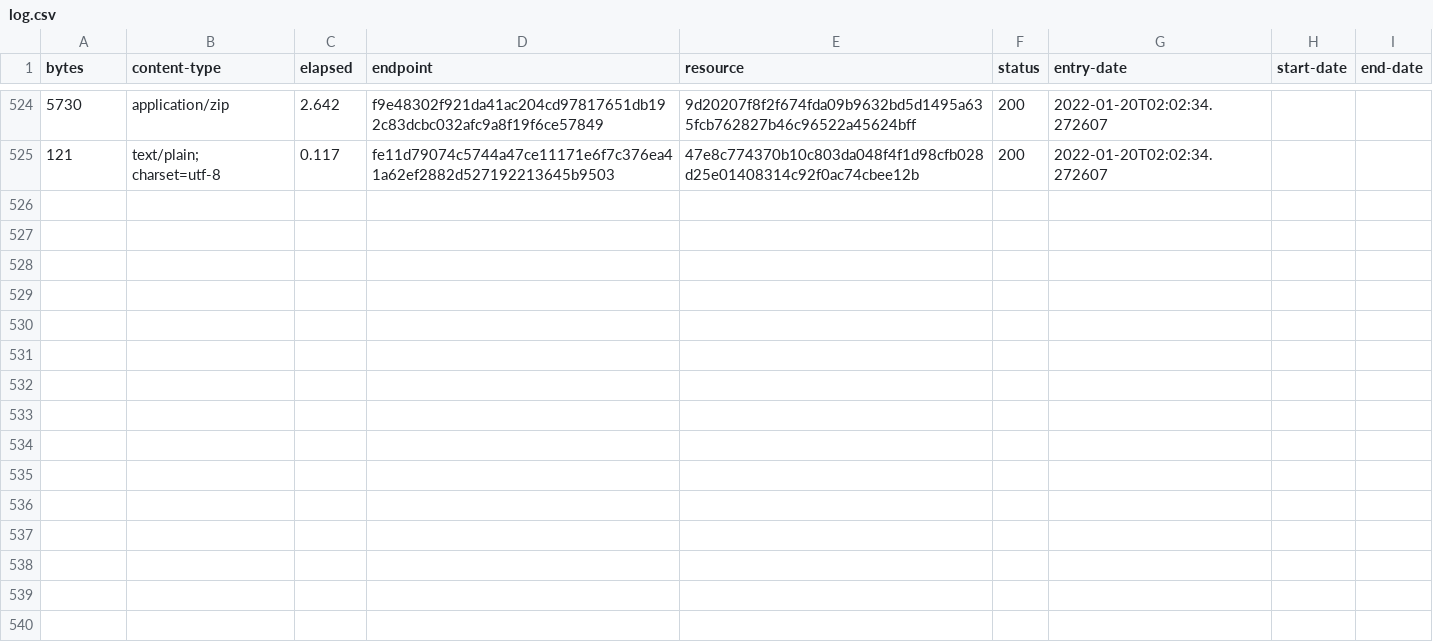
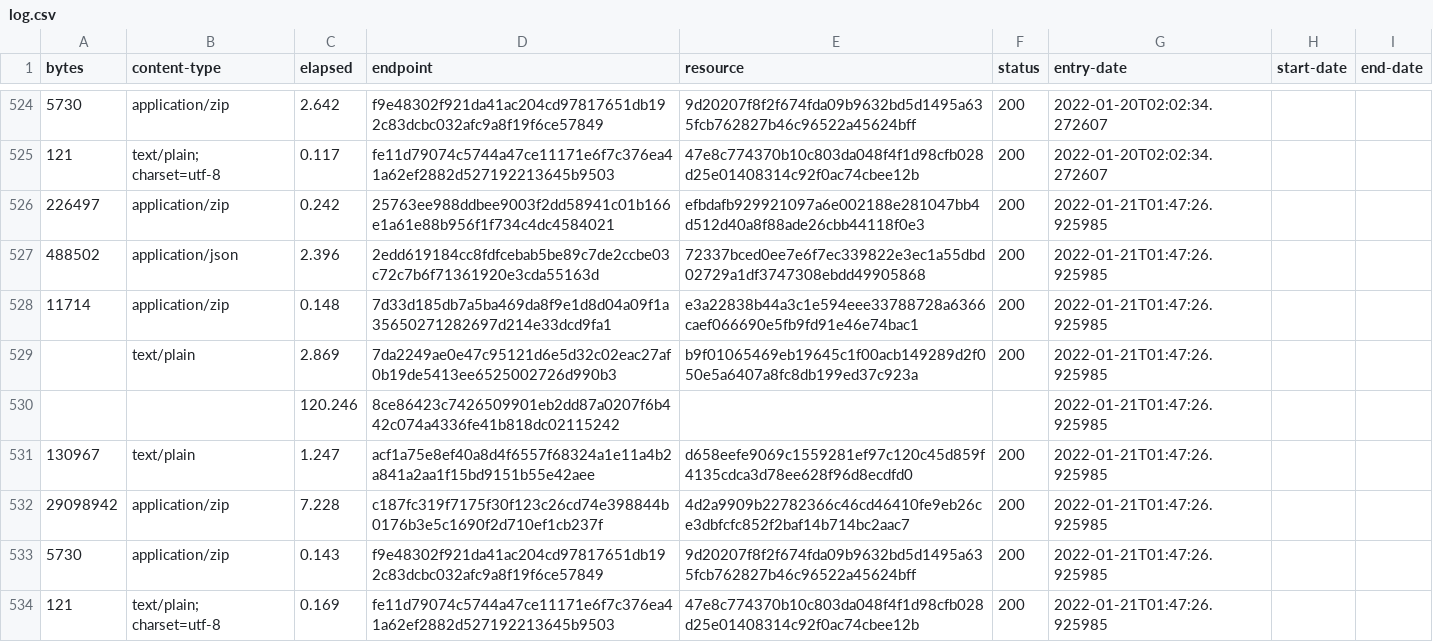
Before and after one commit to digital-land/listed-building-collection, a CSV file: collection/log.csv, drawn as a sheet; only a part is shown, gaps mark what is left out.

Commit message:
Collection 2022-01-21

```diff
--- a/collection/log.csv
+++ b/collection/log.csv
@@ -525 +525,10 @@ bytes,content-type,elapsed,endpoint,resource,status,entry-date,start-date,end-da
 121,text/plain; charset=utf-8,0.117,fe11d79074c5744a47ce11171e6f7c376ea41a62ef2882d527192213645b9503,47e8c774370b10c803da048f4f1d98cfb028d25e01408314c92f0ac74cbee12b,200,2022-01-20T02:02:34.272607,,
+226497,application/zip,0.242,25763ee988ddbee9003f2dd58941c01b166e1a61e88b956f1f734c4dc4584021,efbdafb929921097a6e002188e281047bb4d512d40a8f88ade26cbb44118f0e3,200,2022-01-21T01:47:26.925985,,
+488502,application/json,2.396,2edd619184cc8fdfcebab5be89c7de2ccbe03c72c7b6f71361920e3cda55163d,72337bced0ee7e6f7ec339822e3ec1a55dbd02729a1df3747308ebdd49905868,200,2022-01-21T01:47:26.925985,,
+11714,application/zip,0.148,7d33d185db7a5ba469da8f9e1d8d04a09f1a35650271282697d214e33dcd9fa1,e3a22838b44a3c1e594eee33788728a6366caef066690e5fb9fd91e46e74bac1,200,2022-01-21T01:47:26.925985,,
+,text/plain,2.869,7da2249ae0e47c95121d6e5d32c02eac27af0b19de5413ee6525002726d990b3,b9f01065469eb19645c1f00acb149289d2f050e5a6407a8fc8db199ed37c923a,200,2022-01-21T01:47:26.925985,,
+,,120.246,8ce86423c7426509901eb2dd87a0207f6b442c074a4336fe41b818dc02115242,,,2022-01-21T01:47:26.925985,,
+130967,text/plain,1.247,acf1a75e8ef40a8d4f6557f68324a1e11a4b2a841a2aa1f15bd9151b55e42aee,d658eefe9069c1559281ef97c120c45d859f4135cdca3d78ee628f96d8ecdfd0,200,2022-01-21T01:47:26.925985,,
+29098942,application/zip,7.228,c187fc319f7175f30f123c26cd74e398844b0176b3e5c1690f2d710ef1cb237f,4d2a9909b22782366c46cd46410fe9eb26ce3dbfcfc852f2baf14b714bc2aac7,200,2022-01-21T01:47:26.925985,,
+5730,application/zip,0.143,f9e48302f921da41ac204cd97817651db192c83dcbc032afc9a8f19f6ce57849,9d20207f8f2f674fda09b9632bd5d1495a635fcb762827b46c96522a45624bff,200,2022-01-21T01:47:26.925985,,
+121,text/plain; charset=utf-8,0.169,fe11d79074c5744a47ce11171e6f7c376ea41a62ef2882d527192213645b9503,47e8c774370b10c803da048f4f1d98cfb028d25e01408314c92f0ac74cbee12b,200,2022-01-21T01:47:26.925985,,
```
